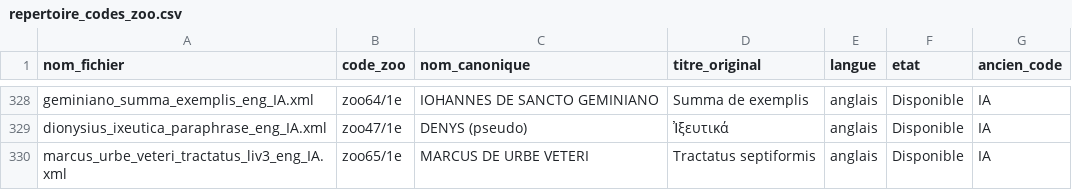
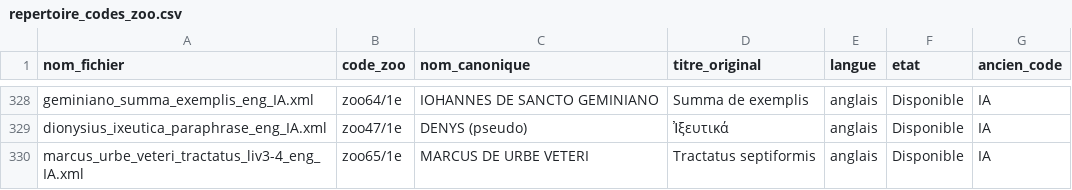
Before and after one commit to Wimmics/zoomathia, a CSV file: Named_entity_recognition/data/repertoire_zoo/repertoire_codes_zoo.csv, drawn as a sheet; only a part is shown, gaps mark what is left out.

Commit message:
Complete Marcus de Urbe Veteri, Tractatus septiformis de moralitatibus rerum, livre 4 "De piscibus" (poissons), traduction anglaise (zoo65/1e etendu, IA non relue) - 493 citations, 90 chapitres + 1 prologue, ajoutees a la traduction du livre 3 deja committee (e1c6b00). zoo65/1e.xml contient maintenant les livres 3 et 4 complets (1870 citations au total), a partir du latin deja present dans le corpus (zoo65/1l). Livre 5 "De animalibus" (animaux terrestres, 2061 citations) reste a traduire.
Pipeline execute et verifie : xml_to_csv.py et morph_mongo.py relances sur le fichier mis a jour (morph_mongo.py a correctement purge l'ancien chargement livre-3-seul et recharge les 1870 paragraphes livres 3+4), graph-generation.py a produit un nouveau fragment zoo65_1e.ttl sain (1870 zoo:text, verifie).

IMPORTANT - fusion dans mini.ttl NON effectuee cette nuit : le changement de titre de l'oeuvre ("Book 3: On Birds" -> "Books 3-4: On Birds and On Fish") change l'URI generee par graph-generation.py (l'identifiant est derive du titre), donc le nouveau fragment ne remplace pas l'ancien merge livre-3-seul deja present dans mini.ttl (merge du commit e1c6b00) - il faut d'abord retirer l'ancien bloc obsolete (lignes 28580152-28817847 de l'actuel mini.ttl, soit tout le fragment zoo65/1e livre-3-seul) avant d'ajouter le nouveau. Cette troncature d'un gros fichier hors-repo a ete bloquee par le classificateur de securite du mode auto (action jugee destructive), et n'a pas ete forcee. Le fragment complet et verifie est disponible dans Named_entity_recognition/rules/tei/output/zoo65_1e/zoo65_1e.ttl, pret a etre fusionne manuellement (troncature de l'ancien bloc + append du nouveau) apres verification par l'utilisateur demain matin. MongoDB (Mongo Ner, source de verite pour /web-app) est a jour et correct, seul le mini.ttl utilise par Corese/SPARQL est concerne par ce decalage temporaire.

```diff
--- a/Named_entity_recognition/data/repertoire_zoo/repertoire_codes_zoo.csv
+++ b/Named_entity_recognition/data/repertoire_zoo/repertoire_codes_zoo.csv
@@ -329,2 +329,2 @@ geminiano_summa_exemplis_eng_IA.xml,zoo64/1e,IOHANNES DE SANCTO GEMINIANO,Summa
 dionysius_ixeutica_paraphrase_eng_IA.xml,zoo47/1e,DENYS (pseudo),Ἰξευτικά,anglais,Disponible,IA
-marcus_urbe_veteri_tractatus_liv3_eng_IA.xml,zoo65/1e,MARCUS DE URBE VETERI,Tractatus septiformis,anglais,Disponible,IA
+marcus_urbe_veteri_tractatus_liv3-4_eng_IA.xml,zoo65/1e,MARCUS DE URBE VETERI,Tractatus septiformis,anglais,Disponible,IA
```
Also changed, not shown: 1 other file.
